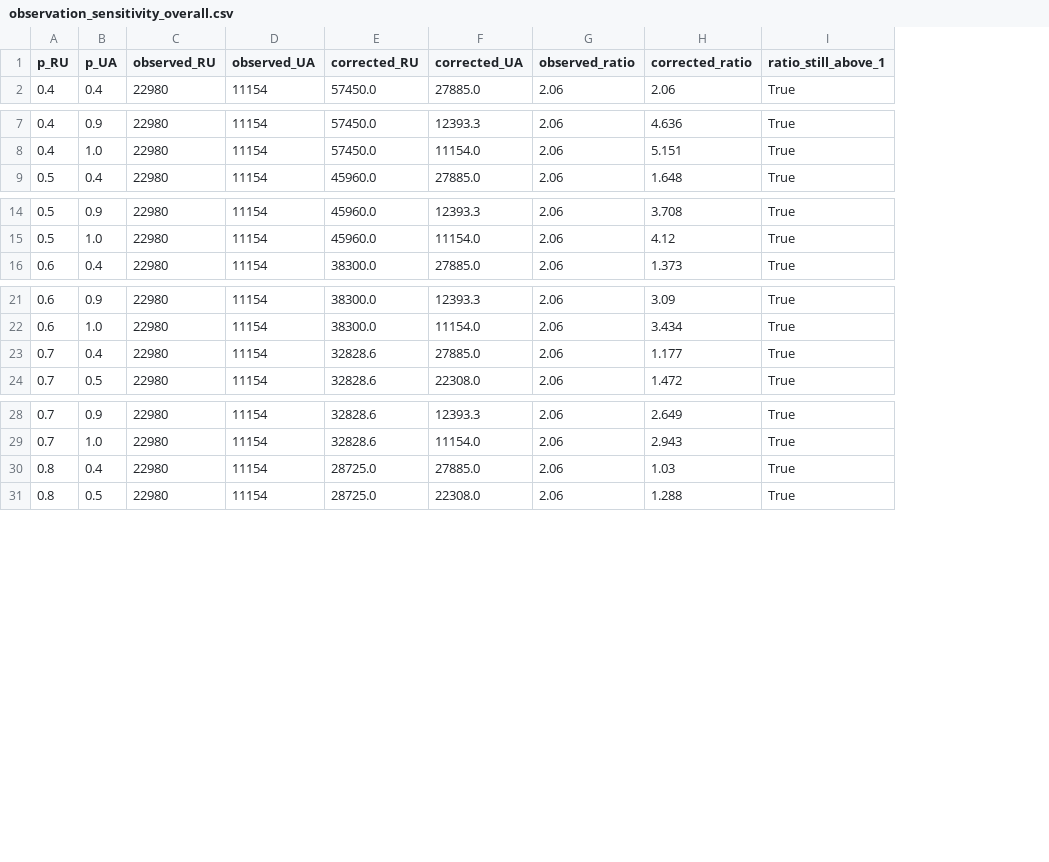
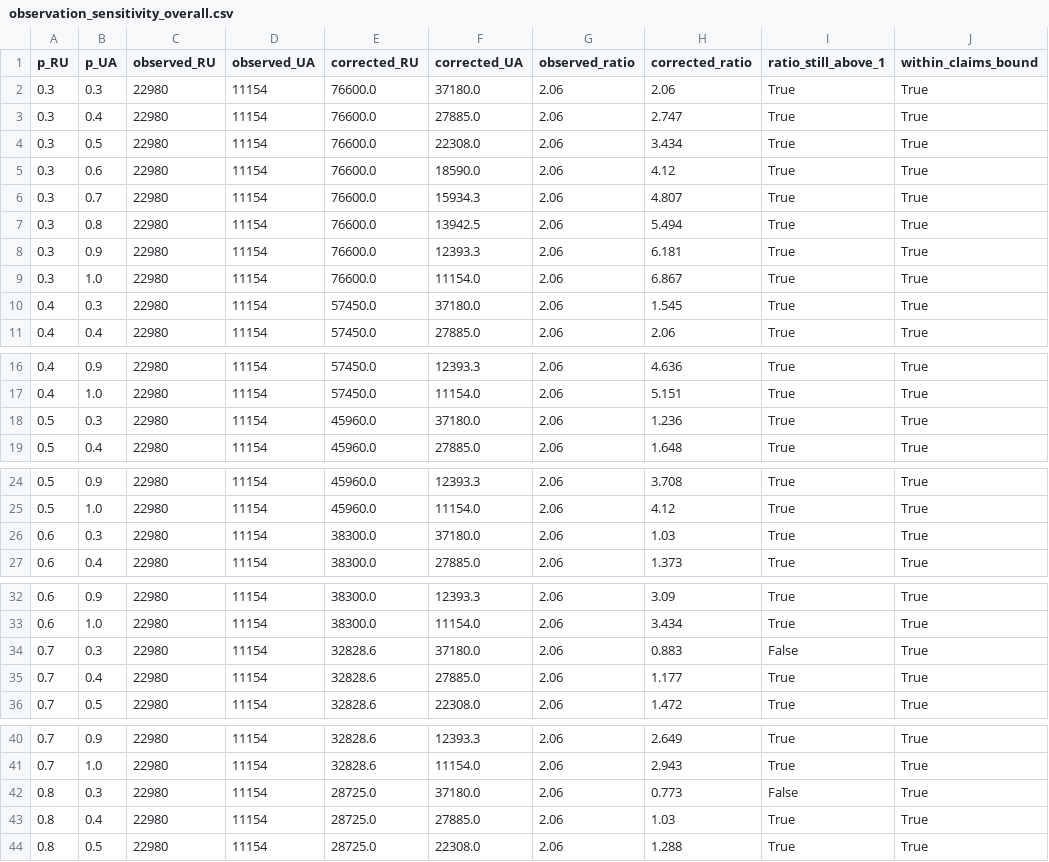
Before and after one commit to zwl0520/oryx-loss-rate-statistical-inference, a CSV file: output/tables/observation_sensitivity_overall.csv, drawn as a sheet; only a part is shown, gaps mark what is left out; the diff covers the shown part only; the diff names each change by its address in the sheet, - before the commit and + after, or states it on an @@ line.

Commit message:
feat: 观测概率偏误校正框架与完整统计推断链条
核心变更:
- 新增 §3.5 观测偏误的统计校正框架（偏误校正公式、声称数据约束、Bootstrap先验方法）
- 重写 §4.9 从灵敏度分析升级为基于观测概率校正的率比推断
- 报告核心指标 P(ρ_corrected > 1) = 88.1%
- 偏误校正Bootstrap (B=5000): 中位数1.63, 95% CI [0.67, 3.44]
- 选题T1核心问题显式对齐（§1.2）
- 论文叙事重构: 偏误→校正→稳健推断完整链条

配套更新:
- observation_sensitivity.py 全面升级（声称约束+Bootstrap校正）
- slides.md / README.md / PROJECT_GUIDE.md / 展示讲稿.md 同步更新
- 新增 build_html.py 通用Markdown→HTML(MathJax)转换工具
- 新增 output/html/ 目录含所有文档的HTML版本
- 新增 output/tables/bias_corrected_ratio_bootstrap.csv
- 修复 KaTeX不兼容的 \stackrel 命令

```diff
--- a/output/tables/observation_sensitivity_overall.csv
+++ b/output/tables/observation_sensitivity_overall.csv
+column J (within_claims_bound), row 11: True; rows 16-17: True | True; row 19: True; rows 24-25: True | True; row 27: True; rows 32-33: True | True; rows 35-36: True | True; rows 40-41: True | True; rows 43-44: True | True
+row 2: 0.3 | 0.3 | 22980 | 11154 | 76600.0 | 37180.0 | 2.06 | 2.06 | True | True
+row 3: 0.3 | 0.4 | 22980 | 11154 | 76600.0 | 27885.0 | 2.06 | 2.747 | True | True
+row 4: 0.3 | 0.5 | 22980 | 11154 | 76600.0 | 22308.0 | 2.06 | 3.434 | True | True
+row 5: 0.3 | 0.6 | 22980 | 11154 | 76600.0 | 18590.0 | 2.06 | 4.12 | True | True
+row 6: 0.3 | 0.7 | 22980 | 11154 | 76600.0 | 15934.3 | 2.06 | 4.807 | True | True
+row 7: 0.3 | 0.8 | 22980 | 11154 | 76600.0 | 13942.5 | 2.06 | 5.494 | True | True
+row 8: 0.3 | 0.9 | 22980 | 11154 | 76600.0 | 12393.3 | 2.06 | 6.181 | True | True
+row 9: 0.3 | 1.0 | 22980 | 11154 | 76600.0 | 11154.0 | 2.06 | 6.867 | True | True
+row 10: 0.4 | 0.3 | 22980 | 11154 | 57450.0 | 37180.0 | 2.06 | 1.545 | True | True
+row 18: 0.5 | 0.3 | 22980 | 11154 | 45960.0 | 37180.0 | 2.06 | 1.236 | True | True
+row 26: 0.6 | 0.3 | 22980 | 11154 | 38300.0 | 37180.0 | 2.06 | 1.03 | True | True
+row 34: 0.7 | 0.3 | 22980 | 11154 | 32828.6 | 37180.0 | 2.06 | 0.883 | False | True
+row 42: 0.8 | 0.3 | 22980 | 11154 | 28725.0 | 37180.0 | 2.06 | 0.773 | False | True
```
Also changed, not shown: 2 added rows elsewhere in this file, 16 other files.
